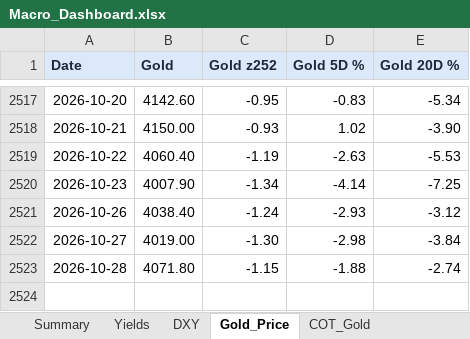
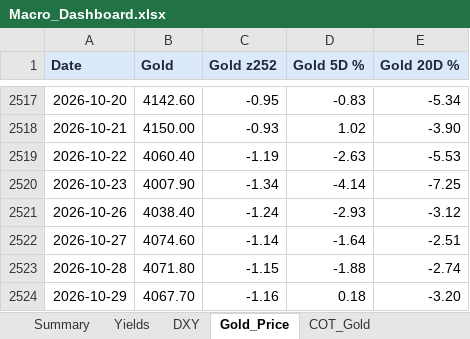
Before and after one commit to velourofficialdev/macro-dashboard, an Excel workbook: Macro_Dashboard.xlsx, sheet Gold_Price, drawn as a sheet; only a part is shown, gaps mark what is left out; values as stored, in another font and other column widths than the file's, no borders; the diff names each change by its address in the sheet, - before the commit and + after, or states it on an @@ line.

```diff
--- a/Macro_Dashboard.xlsx (sheet Gold_Price)
+++ b/Macro_Dashboard.xlsx (sheet Gold_Price)
-B2522 (Gold): 4019.00
+B2522 (Gold): 4074.60
-C2522 (Gold z252): -1.30
+C2522 (Gold z252): -1.14
-D2522 (Gold 5D %): -2.98
+D2522 (Gold 5D %): -1.64
-E2522 (Gold 20D %): -3.84
+E2522 (Gold 20D %): -2.51
+row 2524: 2026-10-29 | 4067.70 | -1.16 | 0.18 | -3.20
```
Also changed, not shown: sheet Fed_Rate_Odds, sheet Yields, sheet Summary, sheet DXY, 1 other file.
